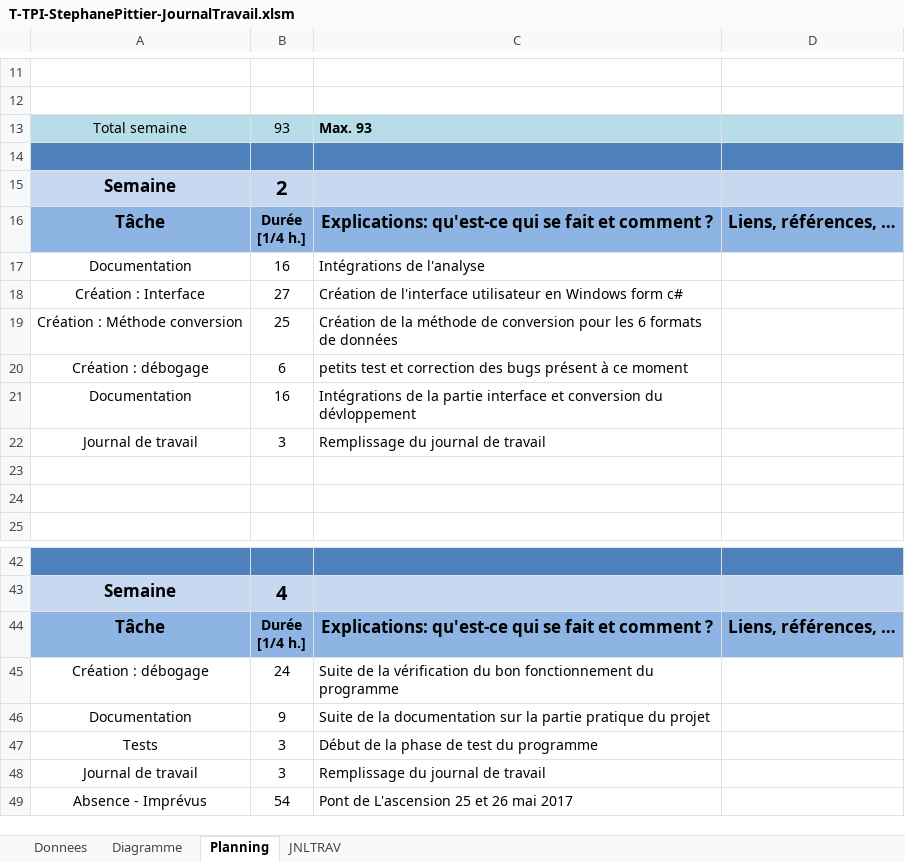
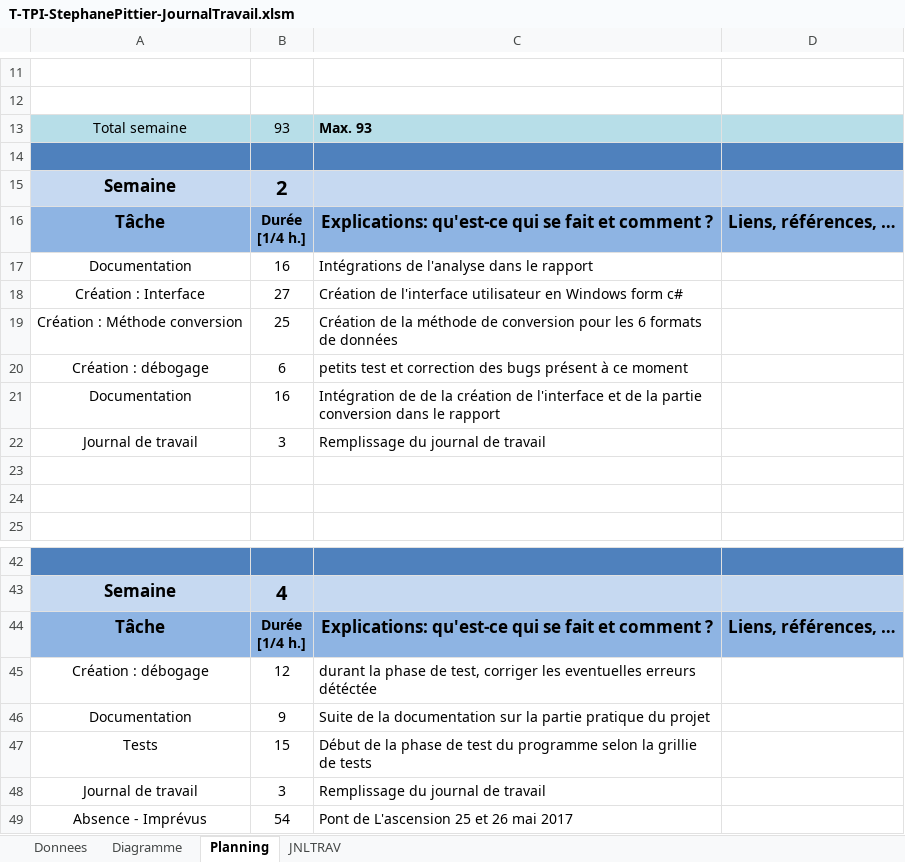
Before and after one commit to StephanePittier/TPI, an Excel workbook: Journal de travail/T-TPI-StephanePittier-JournalTravail.xlsm, sheet Planning, drawn as a sheet; only a part is shown, gaps mark what is left out; values as stored, in another font and other column widths than the file's, no borders; charts and pictures not drawn; 1 other sheet too large or unreadable and not compared; the diff names each change by its address in the sheet, - before the commit and + after, or states it on an @@ line.

Commit message:
mise à jour du 08.05.2017
Mise à jour du journal de travail et du rapport, pour convenir aux exigences.

```diff
--- a/Journal de travail/T-TPI-StephanePittier-JournalTravail.xlsm (sheet Planning)
+++ b/Journal de travail/T-TPI-StephanePittier-JournalTravail.xlsm (sheet Planning)
-C17: Intégrations de l'analyse
+C17: Intégrations de l'analyse dans le rapport
-C21: Intégrations de la partie interface et conversion du dévloppement
+C21: Intégration de de la création de l'interface et de la partie conversion dans le rapport
-B45: 24
+B45: 12
-C45: Suite de la vérification du bon fonctionnement du programme
+C45: durant la phase de test, corriger les eventuelles erreurs détéctée
-B47: 3
+B47: 15
-C47: …du programme
+C47: …du programme selon la grillie de tests
```
Also changed, not shown: sheet JNLTRAV, charts or pictures, 4 other files.
